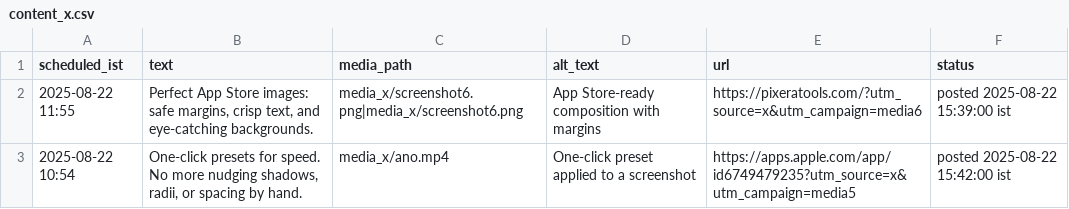
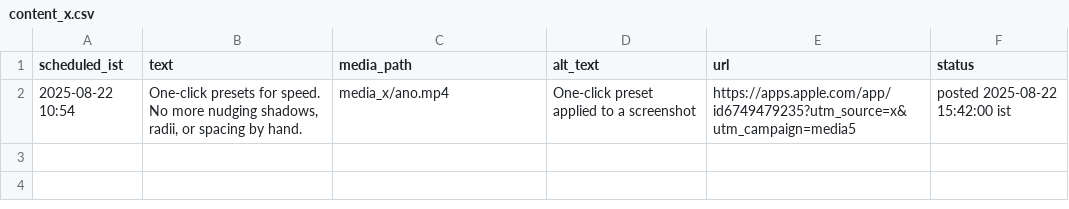
Before and after one commit to swi-parth-ft/instaMedia, a CSV file: content_x.csv, drawn as a sheet; the diff names each change by its address in the sheet, - before the commit and + after, or states it on an @@ line.

Commit message:
iOS: update content_x.csv

```diff
--- a/content_x.csv
+++ b/content_x.csv
-row 2: 2025-08-22 11:55 | Perfect App Store images: safe margins, crisp text, and eye-catching backgrounds. | media_x/screenshot6.png|media_x/screenshot6.png | App Store-ready composition with margins | https://pixeratools.com/?utm_source=x&utm_campaign=media6 | posted 2025-08-22 15:39:00 ist
```
